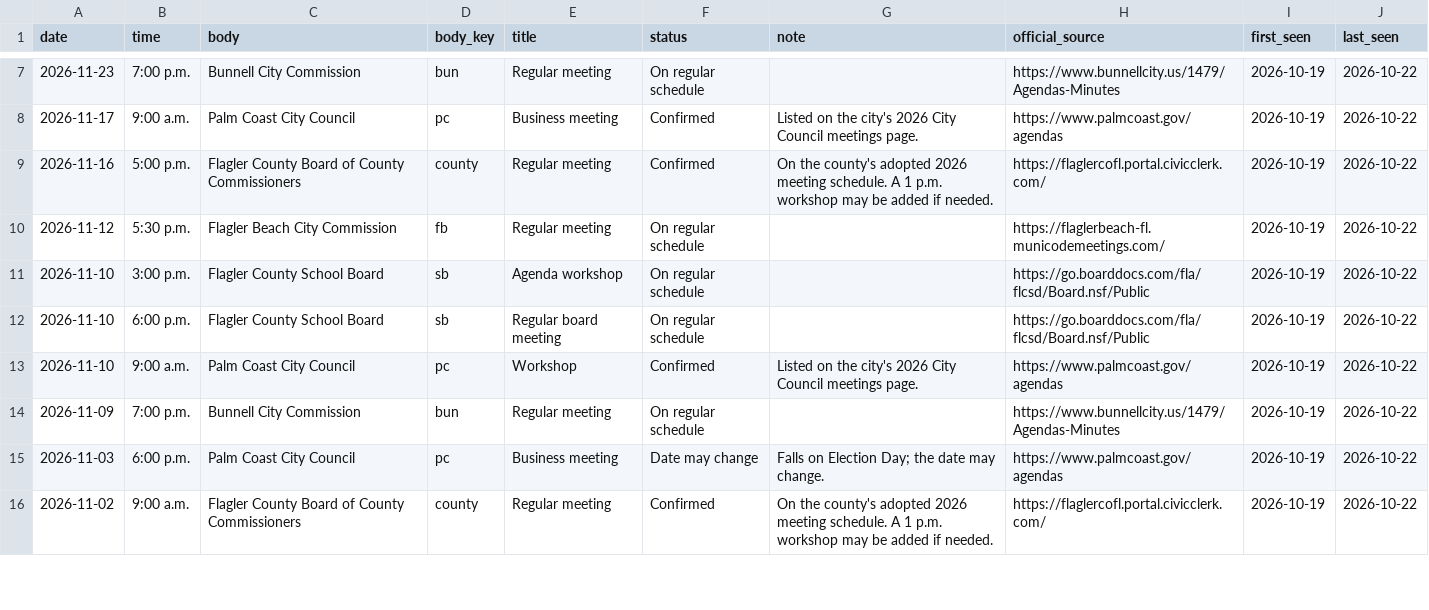
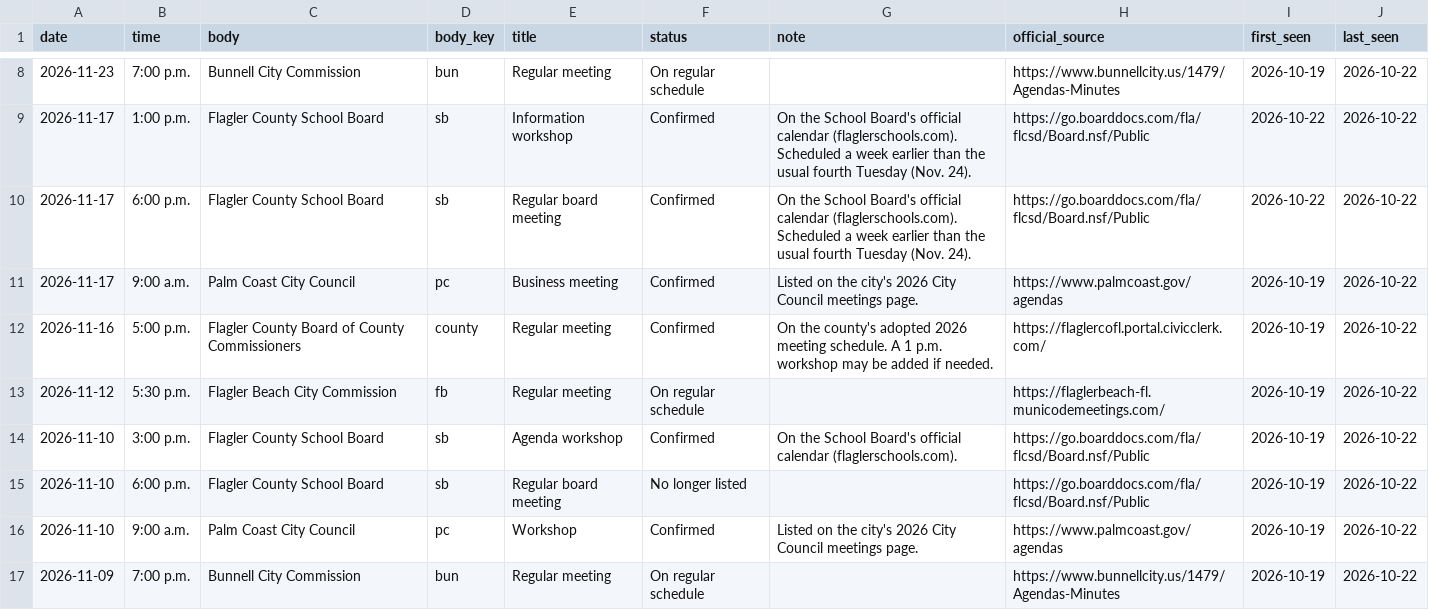
Before and after one commit to FlaglerCoastalEnterprises/publicdocket, a CSV file: public/data/meetings.csv, drawn as a sheet; only a part is shown, gaps mark what is left out; the shorter side is filled out with more unchanged rows; the diff covers the shown part only.

```diff
--- a/public/data/meetings.csv
+++ b/public/data/meetings.csv
@@ -7,2 +8,4 @@ date,time,body,body_key,title,status,note,official_source,first_seen,last_seen
 2026-11-23,7:00 p.m.,Bunnell City Commission,bun,Regular meeting,On regular schedule,,https://www.bunnellcity.us/1479/Agendas-Minutes,2026-10-19,2026-10-22
+2026-11-17,1:00 p.m.,Flagler County School Board,sb,Information workshop,Confirmed,On the School Board's official calendar (flaglerschools.com). Scheduled a week earlier than the usual fourth Tuesday (Nov. 24).,https://go.boarddocs.com/fla/flcsd/Board.nsf/Public,2026-10-22,2026-10-22
+2026-11-17,6:00 p.m.,Flagler County School Board,sb,Regular board meeting,Confirmed,On the School Board's official calendar (flaglerschools.com). Scheduled a week earlier than the usual fourth Tuesday (Nov. 24).,https://go.boarddocs.com/fla/flcsd/Board.nsf/Public,2026-10-22,2026-10-22
 2026-11-17,9:00 a.m.,Palm Coast City Council,pc,Business meeting,Confirmed,Listed on the city's 2026 City Council meetings page.,https://www.palmcoast.gov/agendas,2026-10-19,2026-10-22
@@ -10,4 +13,4 @@ date,time,body,body_key,title,status,note,official_source,first_seen,last_seen
 2026-11-12,5:30 p.m.,Flagler Beach City Commission,fb,Regular meeting,On regular schedule,,https://flaglerbeach-fl.municodemeetings.com/,2026-10-19,2026-10-22
-2026-11-10,3:00 p.m.,Flagler County School Board,sb,Agenda workshop,On regular schedule,,https://go.boarddocs.com/fla/flcsd/Board.nsf/Public,2026-10-19,2026-10-22
-2026-11-10,6:00 p.m.,Flagler County School Board,sb,Regular board meeting,On regular schedule,,https://go.boarddocs.com/fla/flcsd/Board.nsf/Public,2026-10-19,2026-10-22
+2026-11-10,3:00 p.m.,Flagler County School Board,sb,Agenda workshop,Confirmed,On the School Board's official calendar (flaglerschools.com).,https://go.boarddocs.com/fla/flcsd/Board.nsf/Public,2026-10-19,2026-10-22
+2026-11-10,6:00 p.m.,Flagler County School Board,sb,Regular board meeting,No longer listed,,https://go.boarddocs.com/fla/flcsd/Board.nsf/Public,2026-10-19,2026-10-22
 2026-11-10,9:00 a.m.,Palm Coast City Council,pc,Workshop,Confirmed,Listed on the city's 2026 City Council meetings page.,https://www.palmcoast.gov/agendas,2026-10-19,2026-10-22
```
Also changed, not shown: 1 added row and 5 edited cells elsewhere in this file, public/data/documents.csv, 3 other files.
